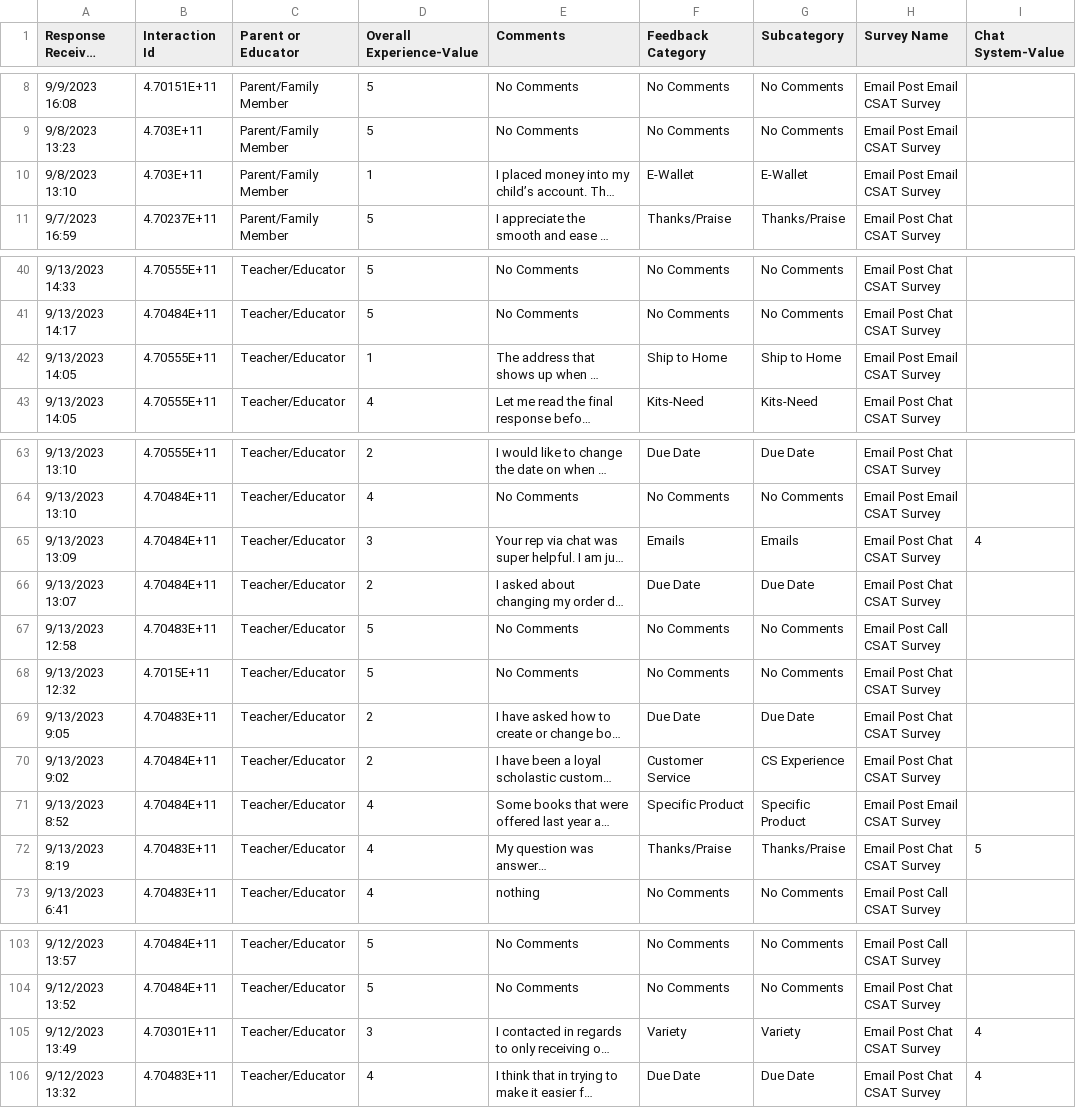
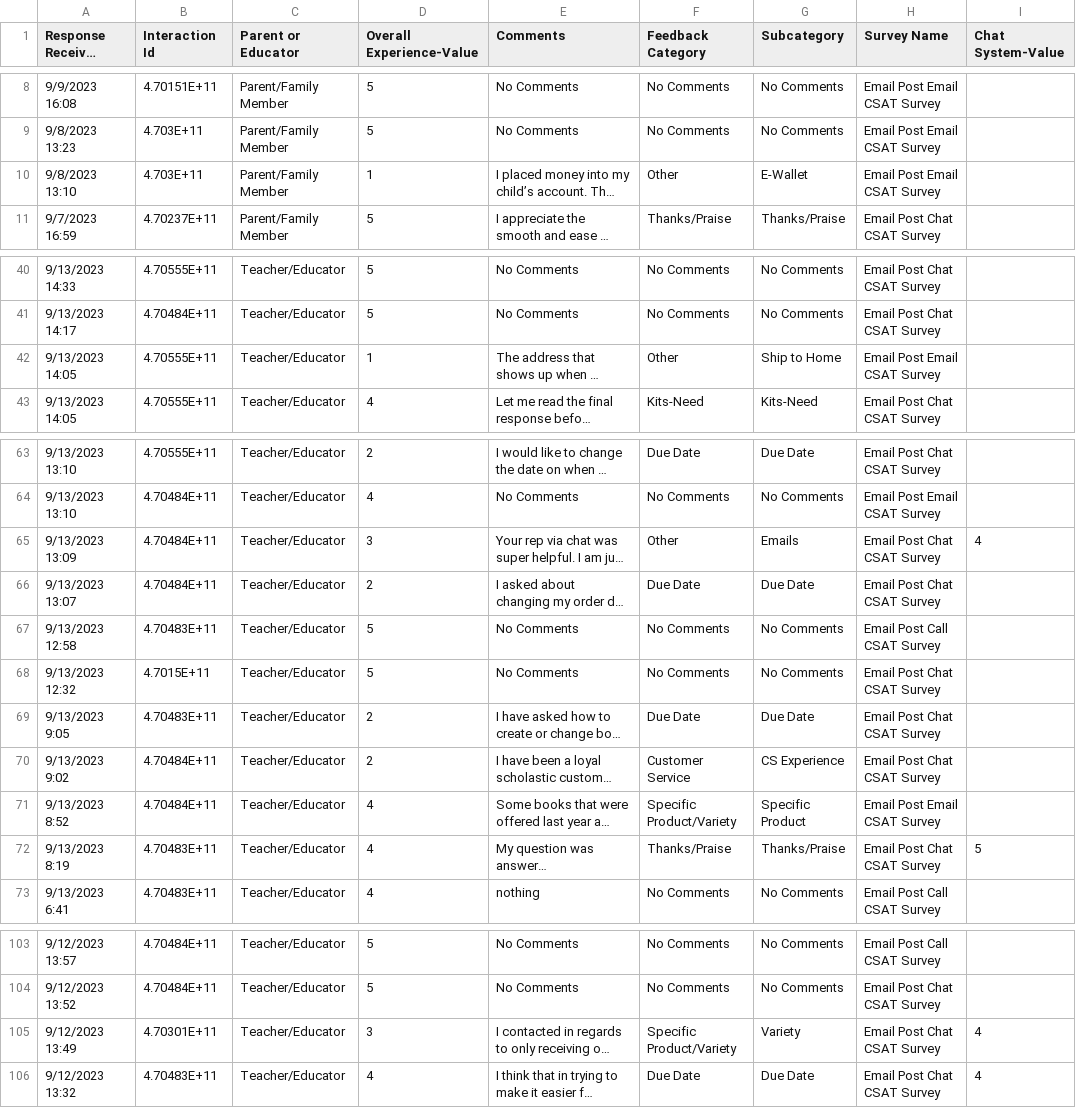
Before and after one commit to DataSBC/BookClubs, a CSV file: 1_CustomerServiceSurveyData.csv, drawn as a sheet; only a part is shown, gaps mark what is left out; long unchanged cells end in …; the diff covers the shown part only; the diff names each change by its address in the sheet, - before the commit and + after, or states it on an @@ line.

Commit message:
Update 1_CustomerServiceSurveyData.csv

```diff
--- a/1_CustomerServiceSurveyData.csv
+++ b/1_CustomerServiceSurveyData.csv
-F10 (Feedback Category): E-Wallet
+F10 (Feedback Category): Other
-F42 (Feedback Category): Ship to Home
+F42 (Feedback Category): Other
-F65 (Feedback Category): Emails
+F65 (Feedback Category): Other
-F71 (Feedback Category): Specific Product
+F71 (Feedback Category): Specific Product/Variety
-F105 (Feedback Category): Variety
+F105 (Feedback Category): Specific Product/Variety
```
Also changed, not shown: 3 edited cells elsewhere in this file.
